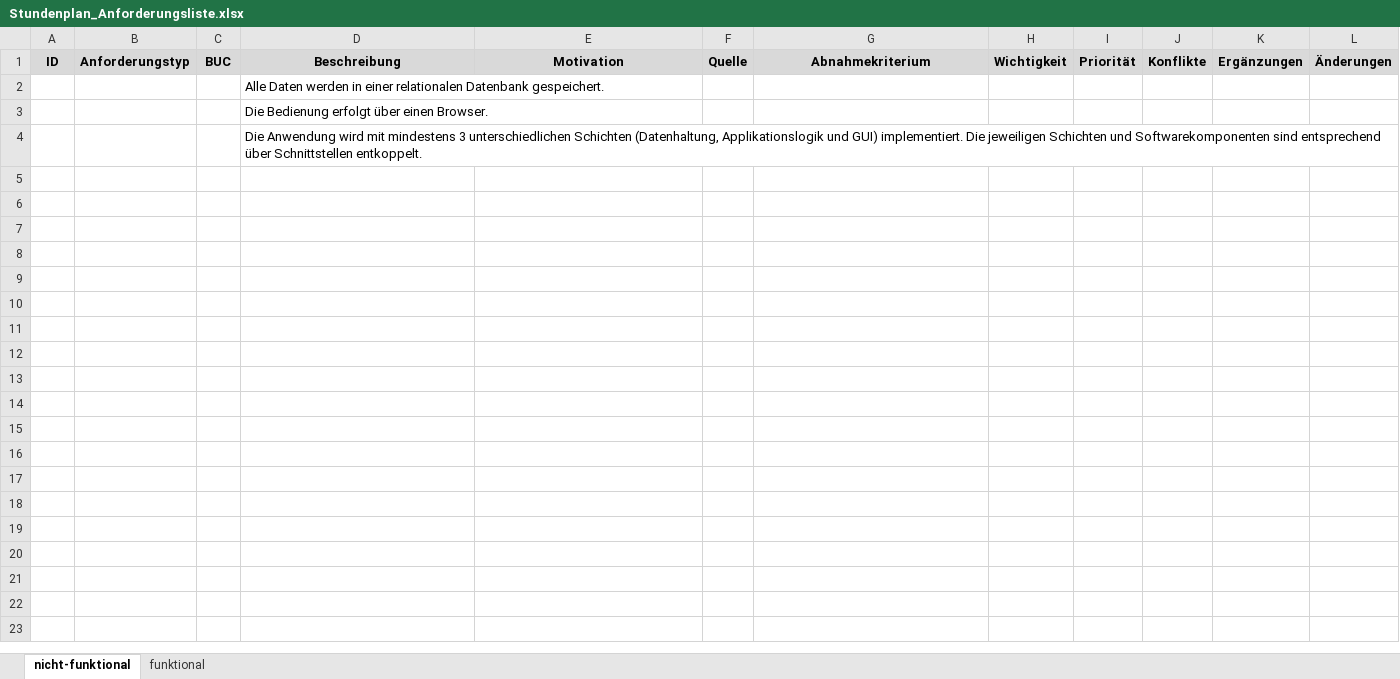
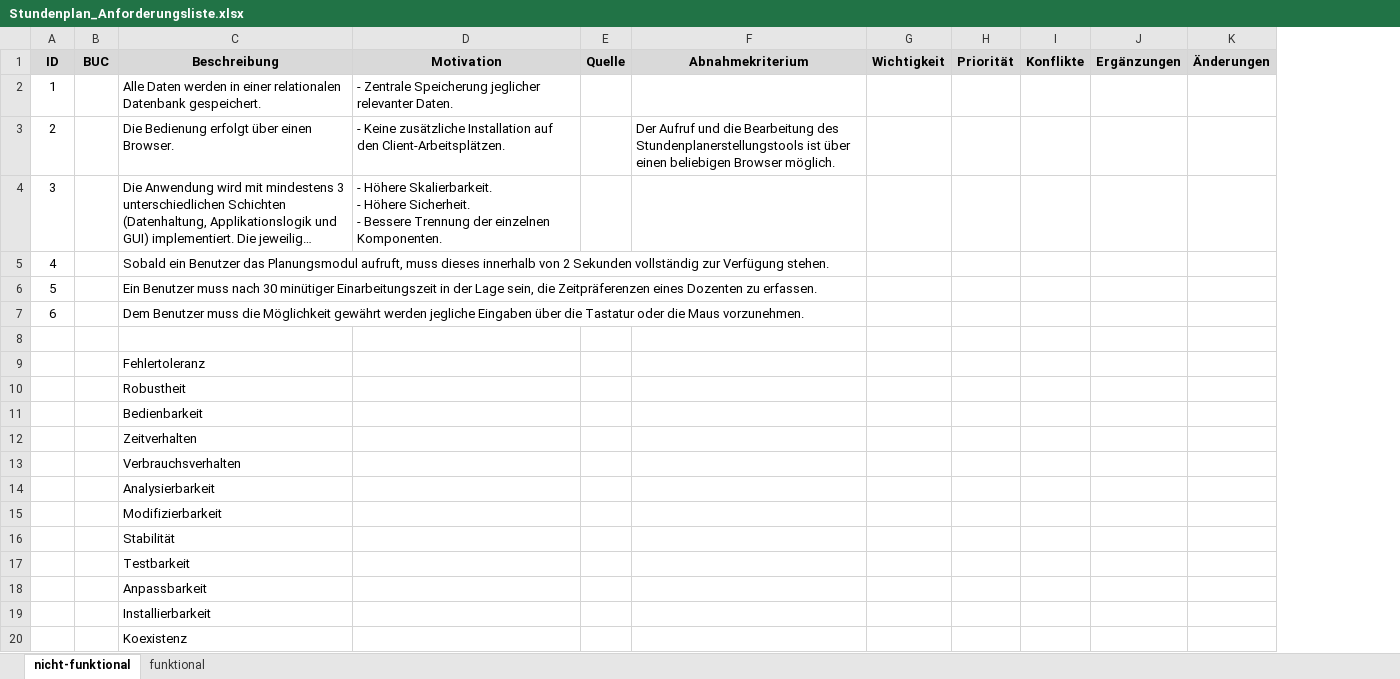
Before and after one commit to pdauwe/Softwareprojekt_BIM, an Excel workbook: Doku/Stundenplan_Anforderungsliste.xlsx, sheet nicht-funktional, drawn as a sheet; long unchanged cells end in …; values as stored, in another font and other column widths than the file's, no borders; removed rows and columns are numbered as before the commit, all else as after; ↵ is a line break in a cell; the diff names each change by its address in the sheet, - before the commit and + after, or states it on an @@ line.

```diff
--- a/Doku/Stundenplan_Anforderungsliste.xlsx (sheet nicht-funktional)
+++ b/Doku/Stundenplan_Anforderungsliste.xlsx (sheet nicht-funktional)
-column B (Anforderungstyp), empty
-A2 (ID): (empty)
+A2 (ID): 1
-D2 (Motivation): (empty)
+D2 (Motivation): - Zentrale Speicherung jeglicher relevanter Daten.
-A3 (ID): (empty)
+A3 (ID): 2
-D3 (Motivation): (empty)
+D3 (Motivation): - Keine zusätzliche Installation auf den Client-Arbeitsplätzen.
-F3 (Abnahmekriterium): (empty)
+F3 (Abnahmekriterium): Der Aufruf und die Bearbeitung des Stundenplanerstellungstools ist über einen beliebigen Browser möglich.
-A4 (ID): (empty)
+A4 (ID): 3
-D4 (Motivation): (empty)
+D4 (Motivation): - Höhere Skalierbarkeit. ↵ - Höhere Sicherheit. ↵ - Bessere Trennung der einzelnen Komponenten.
+row 5: 4 |  | Sobald ein Benutzer das Planungsmodul aufruft, muss dieses innerhalb von 2 Sekunden vollständig zur Verfügung stehen.
+row 6: 5 |  | Ein Benutzer muss nach 30 minütiger Einarbeitungszeit in der Lage sein, die Zeitpräferenzen eines Dozenten zu erfassen.
+row 7: 6 |  | Dem Benutzer muss die Möglichkeit gewährt werden jegliche Eingaben über die Tastatur oder die Maus vorzunehmen.
+row 8: (empty)
+row 9:  |  | Fehlertoleranz
+row 10:  |  | Robustheit
+row 11:  |  | Bedienbarkeit
+row 12:  |  | Zeitverhalten
+row 13:  |  | Verbrauchsverhalten
+row 14:  |  | Analysierbarkeit
+row 15:  |  | Modifizierbarkeit
+row 16:  |  | Stabilität
+row 17:  |  | Testbarkeit
+row 18:  |  | Anpassbarkeit
+row 19:  |  | Installierbarkeit
+row 20:  |  | Koexistenz
```
Also changed, not shown: sheet funktional, Doku/Stundenplan_GAFliste.xlsx.
